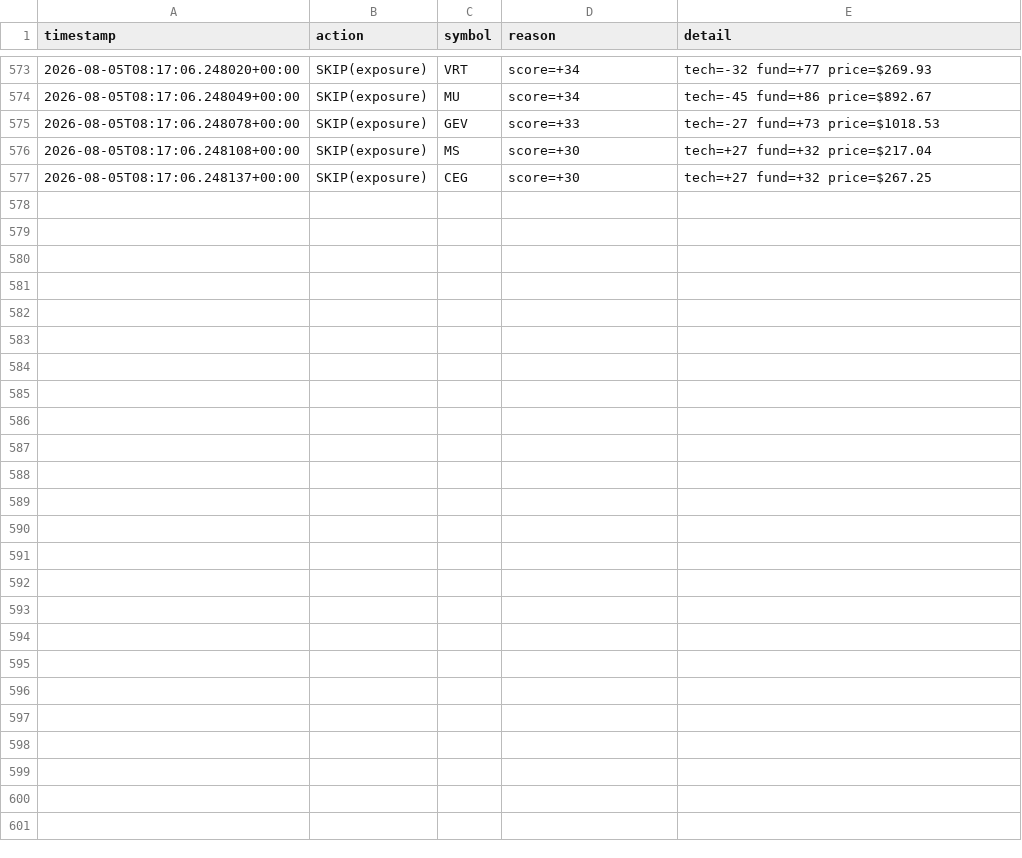
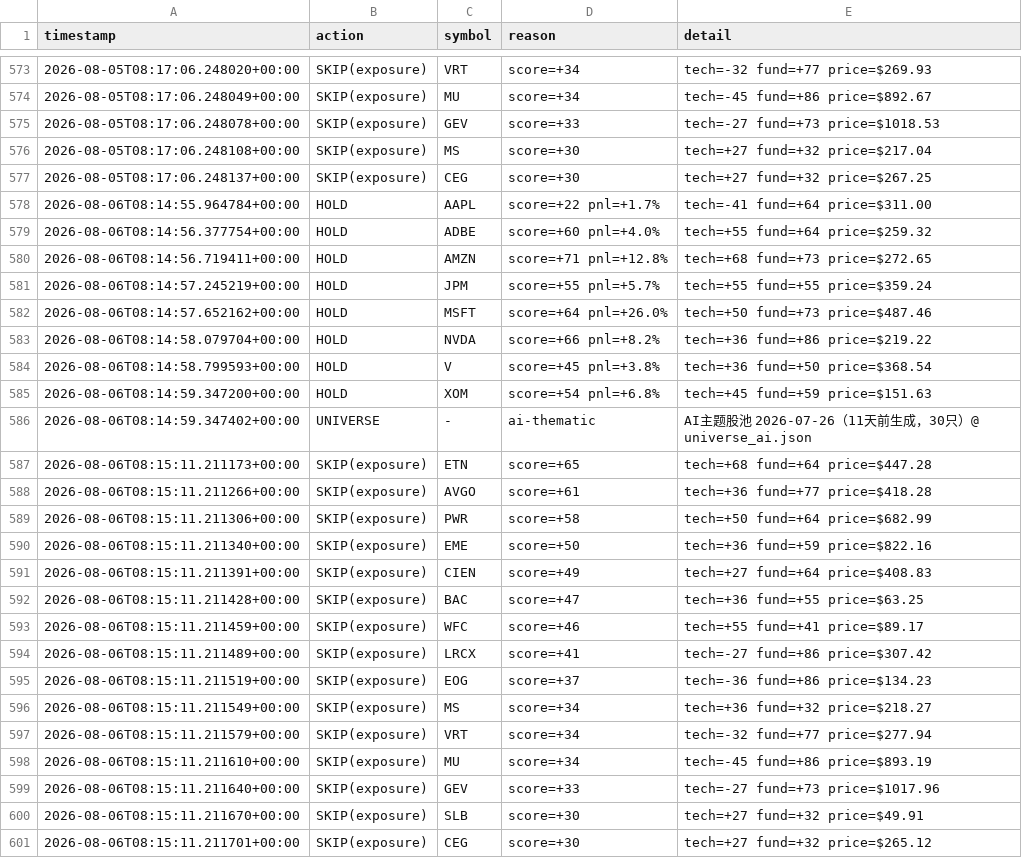
Before and after one commit to Charles-Liang1229/quant-research-sandbox, a CSV file: decisions_log.csv, drawn as a sheet; only a part is shown, gaps mark what is left out; the diff names each change by its address in the sheet, - before the commit and + after, or states it on an @@ line.

Commit message:
log: agent decisions 2026-08-06

```diff
--- a/decisions_log.csv
+++ b/decisions_log.csv
+row 578: 2026-08-06T08:14:55.964784+00:00 | HOLD | AAPL | score=+22 pnl=+1.7% | tech=-41 fund=+64 price=$311.00
+row 579: 2026-08-06T08:14:56.377754+00:00 | HOLD | ADBE | score=+60 pnl=+4.0% | tech=+55 fund=+64 price=$259.32
+row 580: 2026-08-06T08:14:56.719411+00:00 | HOLD | AMZN | score=+71 pnl=+12.8% | tech=+68 fund=+73 price=$272.65
+row 581: 2026-08-06T08:14:57.245219+00:00 | HOLD | JPM | score=+55 pnl=+5.7% | tech=+55 fund=+55 price=$359.24
+row 582: 2026-08-06T08:14:57.652162+00:00 | HOLD | MSFT | score=+64 pnl=+26.0% | tech=+50 fund=+73 price=$487.46
+row 583: 2026-08-06T08:14:58.079704+00:00 | HOLD | NVDA | score=+66 pnl=+8.2% | tech=+36 fund=+86 price=$219.22
+row 584: 2026-08-06T08:14:58.799593+00:00 | HOLD | V | score=+45 pnl=+3.8% | tech=+36 fund=+50 price=$368.54
+row 585: 2026-08-06T08:14:59.347200+00:00 | HOLD | XOM | score=+54 pnl=+6.8% | tech=+45 fund=+59 price=$151.63
+row 586: 2026-08-06T08:14:59.347402+00:00 | UNIVERSE | - | ai-thematic | AI主题股池 2026-07-26（11天前生成，30只）@ universe_ai.json
+row 587: 2026-08-06T08:15:11.211173+00:00 | SKIP(exposure) | ETN | score=+65 | tech=+68 fund=+64 price=$447.28
+row 588: 2026-08-06T08:15:11.211266+00:00 | SKIP(exposure) | AVGO | score=+61 | tech=+36 fund=+77 price=$418.28
+row 589: 2026-08-06T08:15:11.211306+00:00 | SKIP(exposure) | PWR | score=+58 | tech=+50 fund=+64 price=$682.99
+row 590: 2026-08-06T08:15:11.211340+00:00 | SKIP(exposure) | EME | score=+50 | tech=+36 fund=+59 price=$822.16
+row 591: 2026-08-06T08:15:11.211391+00:00 | SKIP(exposure) | CIEN | score=+49 | tech=+27 fund=+64 price=$408.83
+row 592: 2026-08-06T08:15:11.211428+00:00 | SKIP(exposure) | BAC | score=+47 | tech=+36 fund=+55 price=$63.25
+row 593: 2026-08-06T08:15:11.211459+00:00 | SKIP(exposure) | WFC | score=+46 | tech=+55 fund=+41 price=$89.17
+row 594: 2026-08-06T08:15:11.211489+00:00 | SKIP(exposure) | LRCX | score=+41 | tech=-27 fund=+86 price=$307.42
+row 595: 2026-08-06T08:15:11.211519+00:00 | SKIP(exposure) | EOG | score=+37 | tech=-36 fund=+86 price=$134.23
+row 596: 2026-08-06T08:15:11.211549+00:00 | SKIP(exposure) | MS | score=+34 | tech=+36 fund=+32 price=$218.27
+row 597: 2026-08-06T08:15:11.211579+00:00 | SKIP(exposure) | VRT | score=+34 | tech=-32 fund=+77 price=$277.94
+row 598: 2026-08-06T08:15:11.211610+00:00 | SKIP(exposure) | MU | score=+34 | tech=-45 fund=+86 price=$893.19
+row 599: 2026-08-06T08:15:11.211640+00:00 | SKIP(exposure) | GEV | score=+33 | tech=-27 fund=+73 price=$1017.96
+row 600: 2026-08-06T08:15:11.211670+00:00 | SKIP(exposure) | SLB | score=+30 | tech=+27 fund=+32 price=$49.91
+row 601: 2026-08-06T08:15:11.211701+00:00 | SKIP(exposure) | CEG | score=+30 | tech=+27 fund=+32 price=$265.12
```
